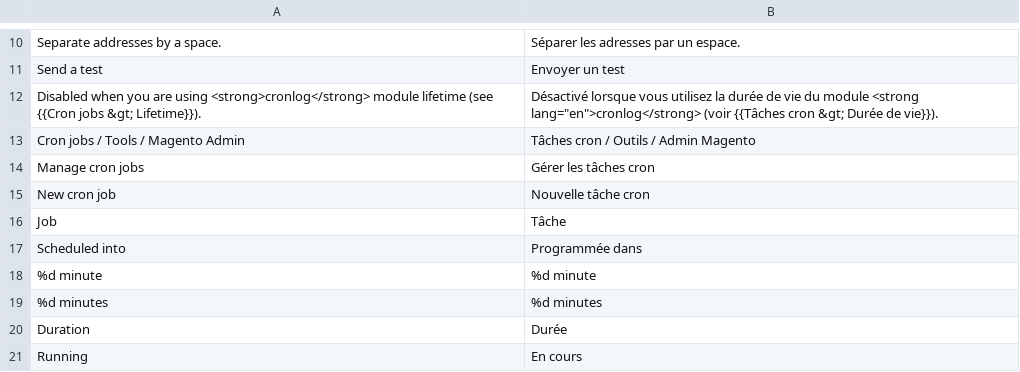
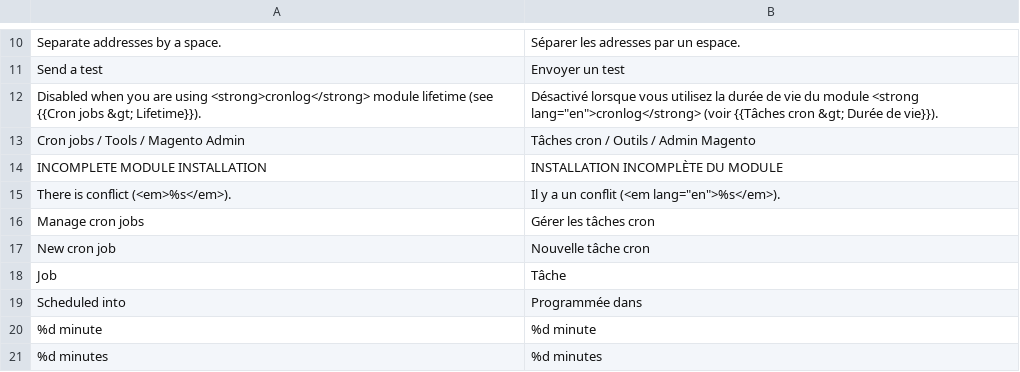
Before and after one commit to luigifab/openmage-cronlog, a CSV file: app/locale/fr_CA/Luigifab_Cronlog.csv, drawn as a sheet; only a part is shown, gaps mark what is left out; the shorter side is filled out with more unchanged rows.

```diff
--- a/app/locale/fr_CA/Luigifab_Cronlog.csv
+++ b/app/locale/fr_CA/Luigifab_Cronlog.csv
@@ -13,2 +13,4 @@
 "Cron jobs / Tools / Magento Admin","Tâches cron / Outils / Admin Magento"
+"INCOMPLETE MODULE INSTALLATION","INSTALLATION INCOMPLÈTE DU MODULE"
+"There is conflict (<em>%s</em>).","Il y a un conflit (<em lang=""en"">%s</em>)."
 "Manage cron jobs","Gérer les tâches cron"
```
Also changed, not shown: app/locale/fr_FR/Luigifab_Cronlog.csv, 10 other files.
